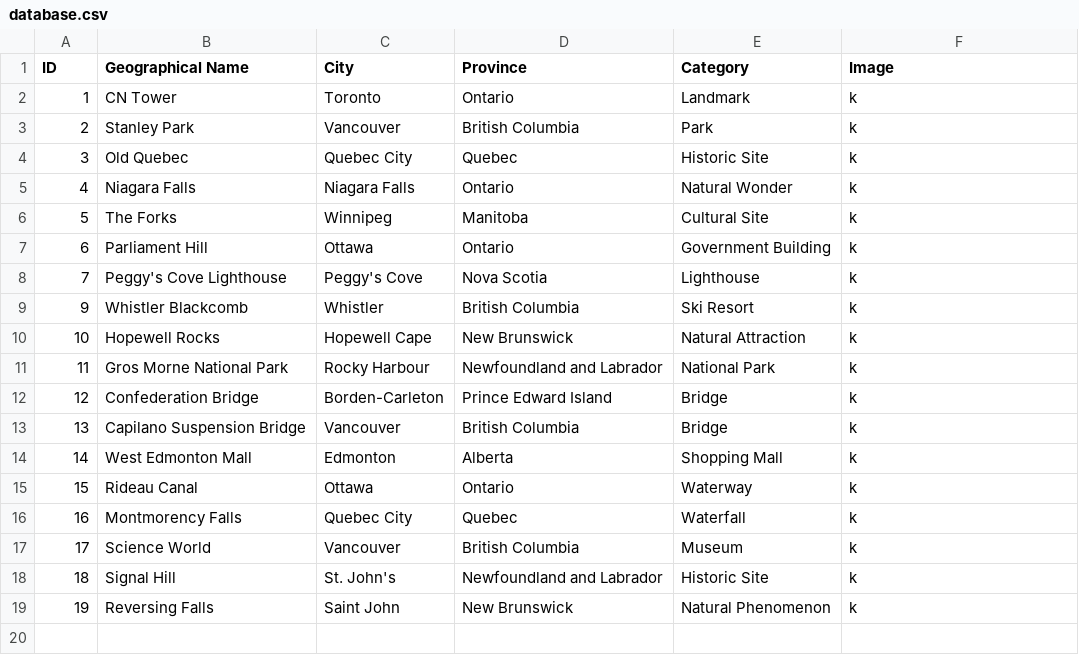
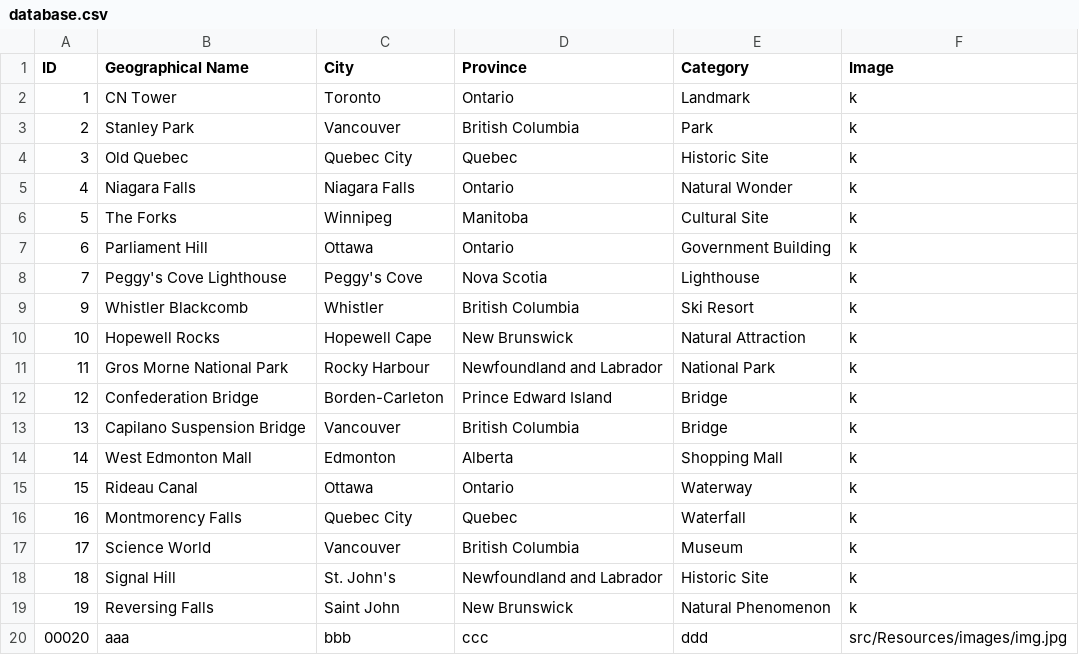
Before and after one commit to DevishiSoni/Software-Design-Project, a CSV file: src/main/resources/database.csv, drawn as a sheet.

```diff
--- a/src/main/resources/database.csv
+++ b/src/main/resources/database.csv
@@ -19 +19,2 @@ ID,Geographical Name,City,Province,Category,Image
 19,Reversing Falls,Saint John,New Brunswick,Natural Phenomenon,k
+00020,aaa,bbb,ccc,ddd,src/Resources/images/img.jpg
```
Also changed, not shown: src/main/resources/test.csv, 6 other files.
